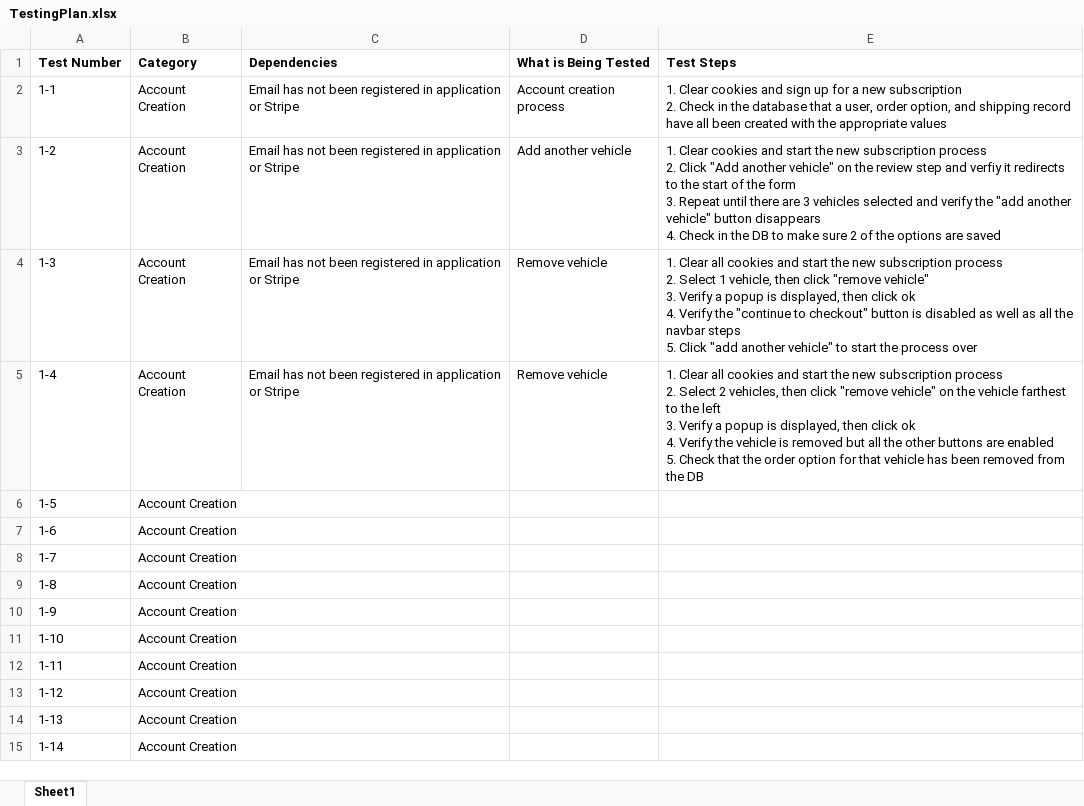
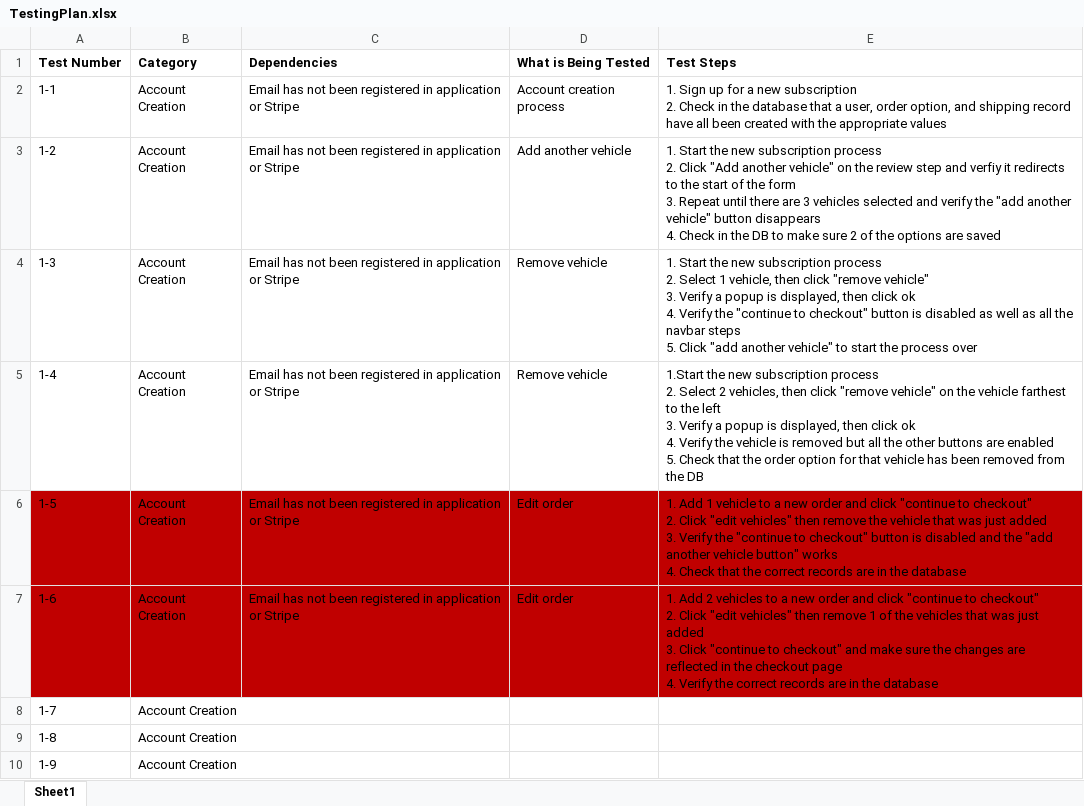
Before and after one commit to ryanhunter1836/RubyWebsite, an Excel workbook: TestingPlan.xlsx, sheet Sheet1, drawn as a sheet; only a part is shown; the shorter side is filled out with more unchanged rows; values as stored, in another font and other column widths than the file's, no borders; ↵ is a line break in a cell; the diff names each change by its address in the sheet, - before the commit and + after, or states it on an @@ line.

```diff
--- a/TestingPlan.xlsx (sheet Sheet1)
+++ b/TestingPlan.xlsx (sheet Sheet1)
-E2 (Test Steps): 1. Clear cookies and sign up for…
+E2 (Test Steps): 1. Sign up for…
-E3 (Test Steps): 1. Clear cookies and start the new…
+E3 (Test Steps): 1. Start the new…
-E4 (Test Steps): 1. Clear all cookies and start the new…
+E4 (Test Steps): 1. Start the new…
-E5 (Test Steps): 1. Clear all cookies and start the new…
+E5 (Test Steps): 1.Start the new…
-A6:E7 fill: none
+A6:E7 fill: #C00000
-C6:C7 (Dependencies): (empty)
+C6:C7 (Dependencies): Email has not been registered in application or Stripe
-D6:D7 (What is Being Tested): (empty)
+D6:D7 (What is Being Tested): Edit order
-E6 (Test Steps): (empty)
+E6 (Test Steps): 1. Add 1 vehicle to a new order and click "continue to checkout" ↵ 2. Click "edit vehicles" then remove the vehicle that was just added ↵ 3. Verify the "continue to checkout" button is disabled and the "add another vehicle button" works ↵ 4. Check that the correct records are in the database
-E7 (Test Steps): (empty)
+E7 (Test Steps): 1. Add 2 vehicles to a new order and click "continue to checkout" ↵ 2. Click "edit vehicles" then remove 1 of the vehicles that was just added ↵ 3. Click "continue to checkout" and make sure the changes are reflected in the checkout page ↵ 4. Verify the correct records are in the database
```
Also changed, not shown: 5 other files.
